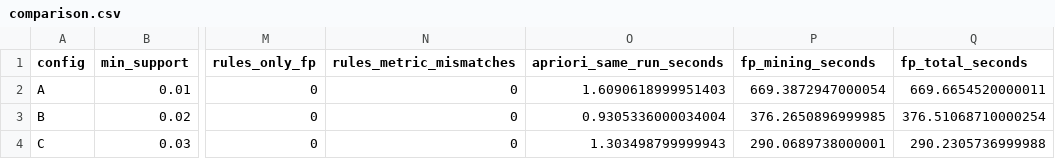
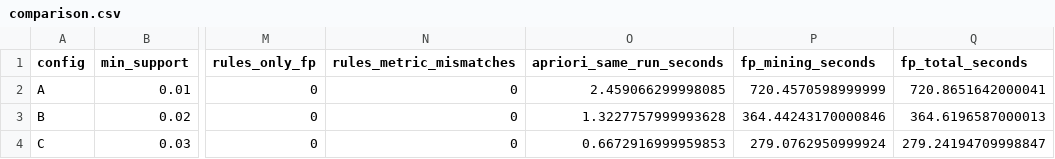
Before and after one commit to TruongMinhThang24/dbm301_asm_group3_de4, a CSV file: reports/fp_growth/comparison.csv, drawn as a sheet; only a part is shown, gaps mark what is left out; the diff names each change by its address in the sheet, - before the commit and + after, or states it on an @@ line.

```diff
--- a/reports/fp_growth/comparison.csv
+++ b/reports/fp_growth/comparison.csv
-O2 (apriori_same_run_seconds): 1.6090618999951403
+O2 (apriori_same_run_seconds): 2.459066299998085
-P2 (fp_mining_seconds): 669.3872947000054
+P2 (fp_mining_seconds): 720.4570598999999
-Q2 (fp_total_seconds): 669.6654520000011
+Q2 (fp_total_seconds): 720.8651642000041
-O3 (apriori_same_run_seconds): 0.9305336000034004
+O3 (apriori_same_run_seconds): 1.3227757999993628
-P3 (fp_mining_seconds): 376.2650896999985
+P3 (fp_mining_seconds): 364.44243170000846
-Q3 (fp_total_seconds): 376.51068710000254
+Q3 (fp_total_seconds): 364.6196587000013
-O4 (apriori_same_run_seconds): 1.303498799999943
+O4 (apriori_same_run_seconds): 0.6672916999959853
-P4 (fp_mining_seconds): 290.0689738000001
+P4 (fp_mining_seconds): 279.0762950999924
-Q4 (fp_total_seconds): 290.2305736999988
+Q4 (fp_total_seconds): 279.24194709998847
```
Also changed, not shown: reports/apriori/experiment_logs.csv, reports/fp_growth/experiment_logs.csv, 5 other files.
